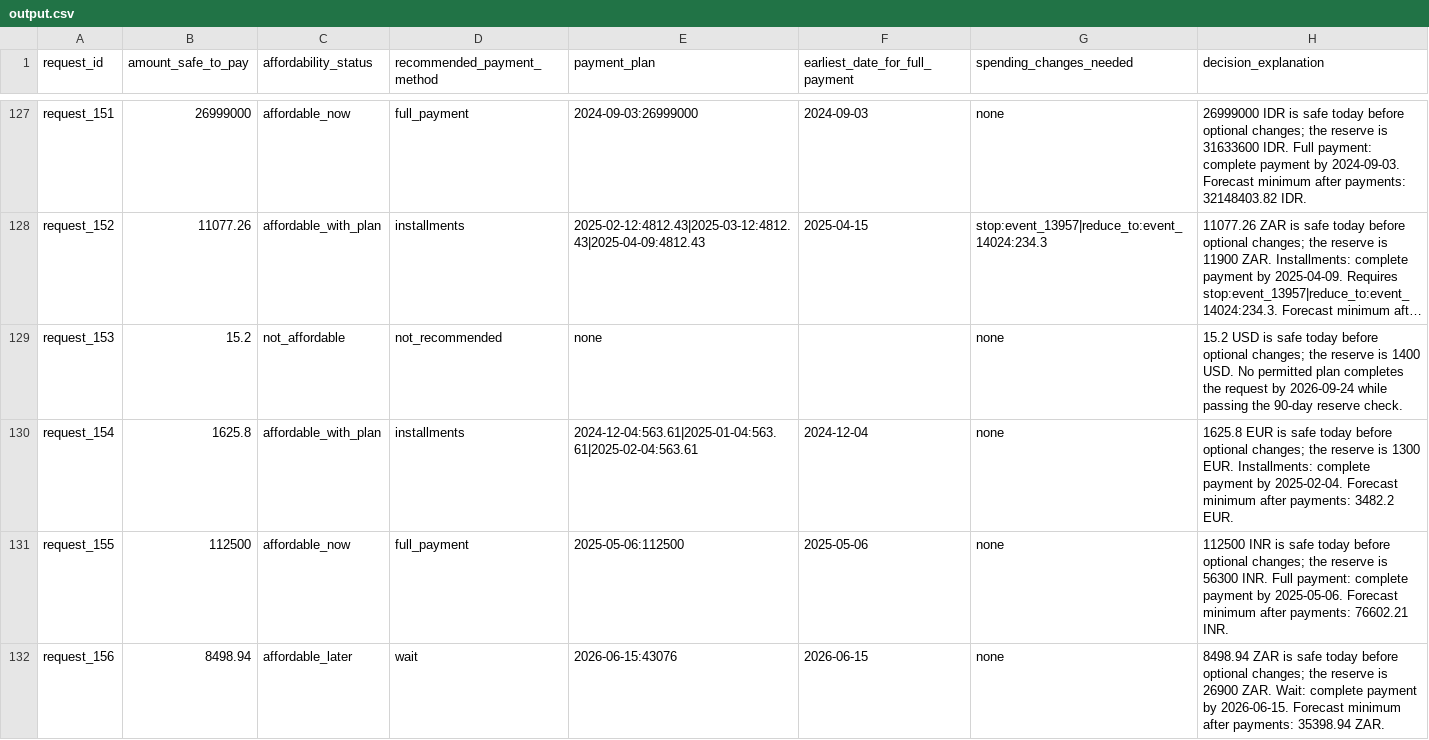
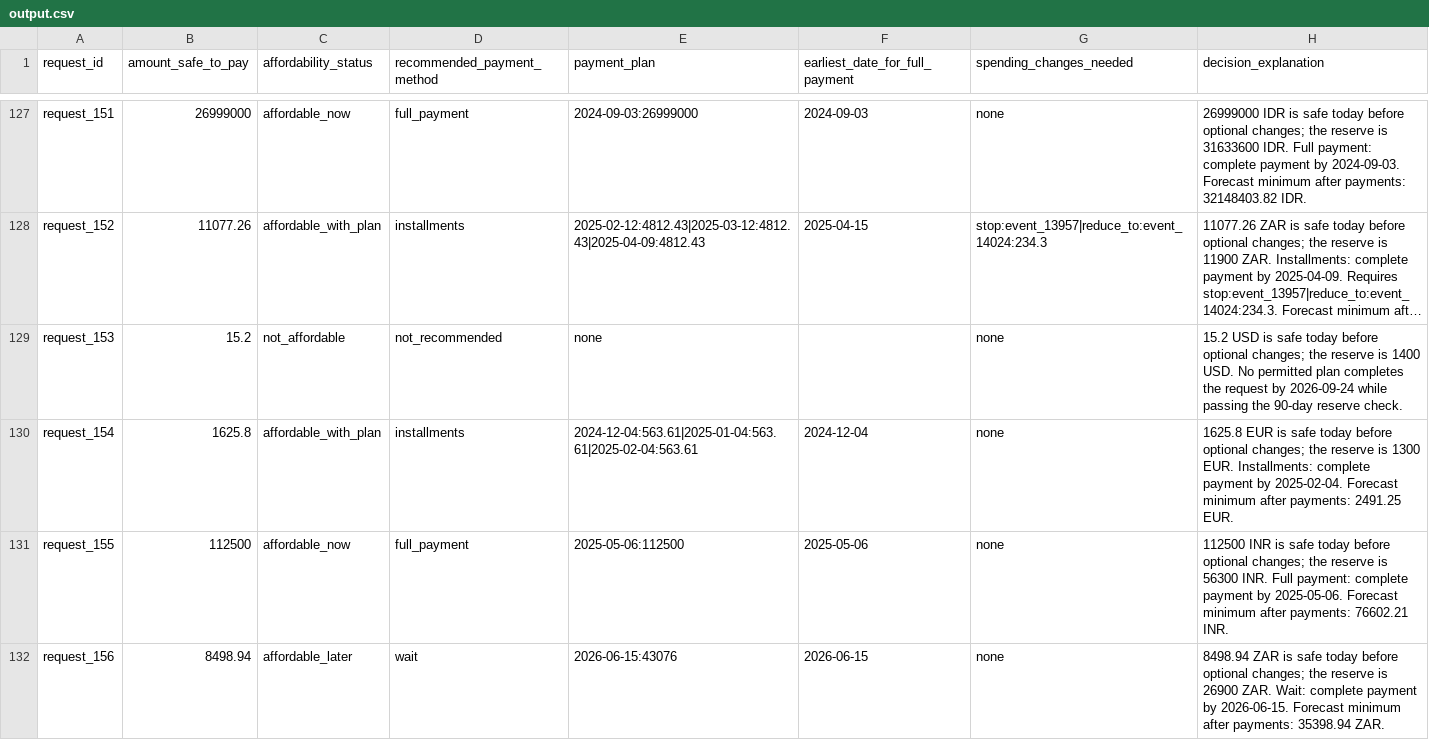
Before and after one commit to MaheshBhushan/hackerrank-orchestrate-september26, a CSV file: output.csv, drawn as a sheet; only a part is shown, gaps mark what is left out; long unchanged cells end in …; the diff covers the shown part only; the diff names each change by its address in the sheet, - before the commit and + after, or states it on an @@ line.

```diff
--- a/output.csv
+++ b/output.csv
-H130 (decision_explanation): …after payments: 3482.2 EUR.
+H130 (decision_explanation): …after payments: 2491.25 EUR.
```
Also changed, not shown: 15 edited cells elsewhere in this file, 12 other files.
